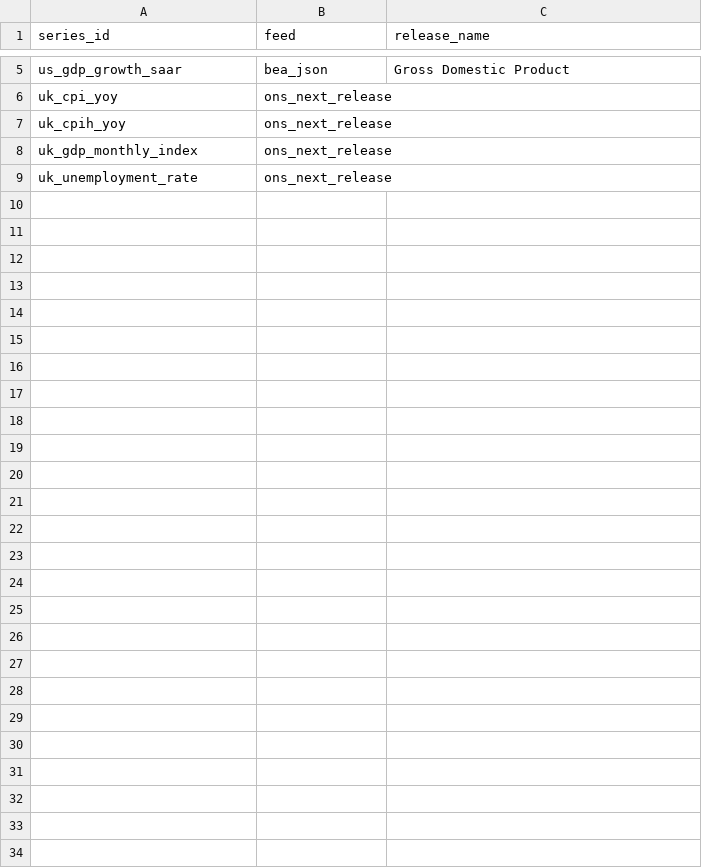
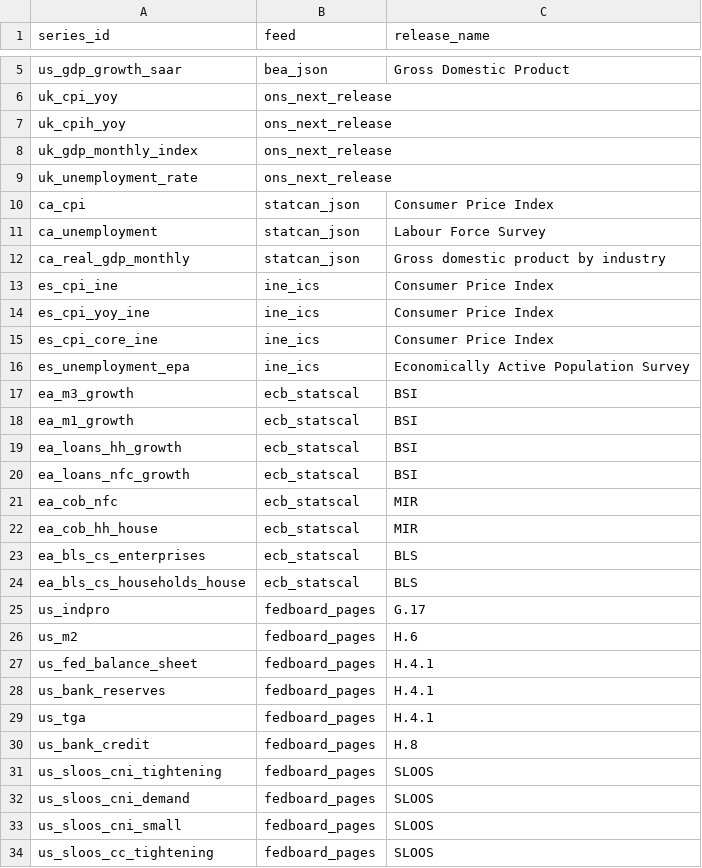
Before and after one commit to KrustyKronk/bedrok, a CSV file: bedrok/seeds/release_calendar.csv, drawn as a sheet; only a part is shown, gaps mark what is left out.

```diff
--- a/bedrok/seeds/release_calendar.csv
+++ b/bedrok/seeds/release_calendar.csv
@@ -9 +9,26 @@ uk_gdp_monthly_index,ons_next_release,
 uk_unemployment_rate,ons_next_release,
+ca_cpi,statcan_json,Consumer Price Index
+ca_unemployment,statcan_json,Labour Force Survey
+ca_real_gdp_monthly,statcan_json,Gross domestic product by industry
+es_cpi_ine,ine_ics,Consumer Price Index
+es_cpi_yoy_ine,ine_ics,Consumer Price Index
+es_cpi_core_ine,ine_ics,Consumer Price Index
+es_unemployment_epa,ine_ics,Economically Active Population Survey
+ea_m3_growth,ecb_statscal,BSI
+ea_m1_growth,ecb_statscal,BSI
+ea_loans_hh_growth,ecb_statscal,BSI
+ea_loans_nfc_growth,ecb_statscal,BSI
+ea_cob_nfc,ecb_statscal,MIR
+ea_cob_hh_house,ecb_statscal,MIR
+ea_bls_cs_enterprises,ecb_statscal,BLS
+ea_bls_cs_households_house,ecb_statscal,BLS
+us_indpro,fedboard_pages,G.17
+us_m2,fedboard_pages,H.6
+us_fed_balance_sheet,fedboard_pages,H.4.1
+us_bank_reserves,fedboard_pages,H.4.1
+us_tga,fedboard_pages,H.4.1
+us_bank_credit,fedboard_pages,H.8
+us_sloos_cni_tightening,fedboard_pages,SLOOS
+us_sloos_cni_demand,fedboard_pages,SLOOS
+us_sloos_cni_small,fedboard_pages,SLOOS
+us_sloos_cc_tightening,fedboard_pages,SLOOS
```
Also changed, not shown: bedrok/seeds/macro_catalog.csv, bedrok/seeds/release_rules.csv, 11 other files.
